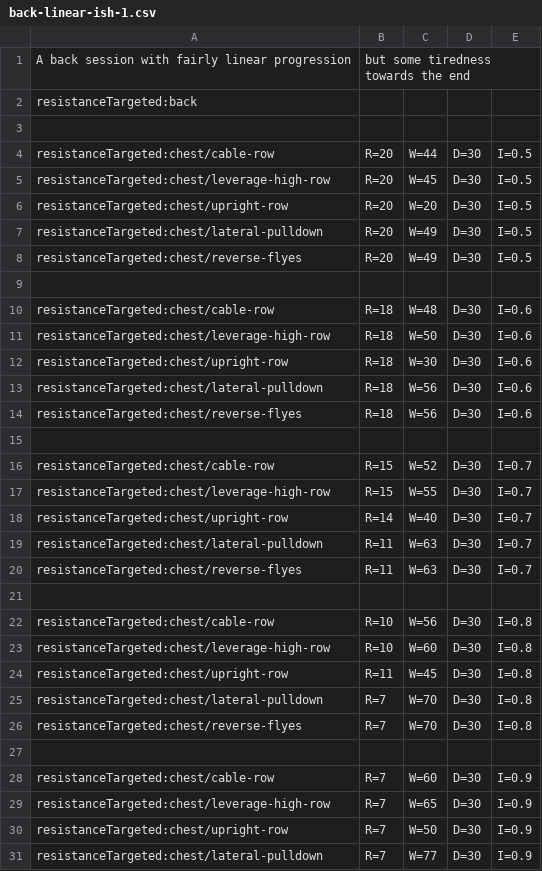
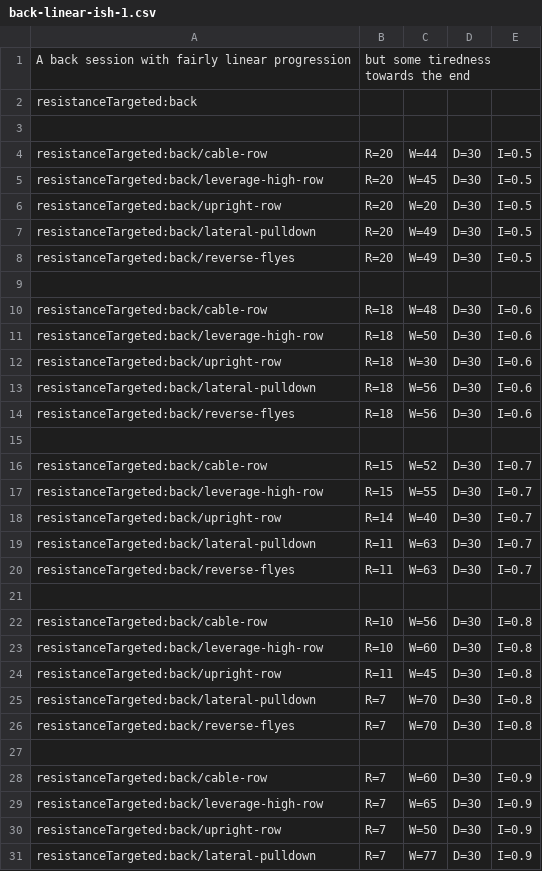
Before and after one commit to muvr/muvr-ios, a CSV file: MuvrTests/Sessions.bundle/back-linear-ish-1.csv, drawn as a sheet; only a part is shown; the diff covers the shown part only.

Commit message:
fix exercise ids

```diff
--- a/MuvrTests/Sessions.bundle/back-linear-ish-1.csv
+++ b/MuvrTests/Sessions.bundle/back-linear-ish-1.csv
@@ -3,29 +3,29 @@ resistanceTargeted:back
 
-resistanceTargeted:chest/cable-row,         R=20,W=44,D=30,I=0.5
-resistanceTargeted:chest/leverage-high-row, R=20,W=45,D=30,I=0.5
-resistanceTargeted:chest/upright-row,       R=20,W=20,D=30,I=0.5
-resistanceTargeted:chest/lateral-pulldown,  R=20,W=49,D=30,I=0.5
-resistanceTargeted:chest/reverse-flyes,     R=20,W=49,D=30,I=0.5
+resistanceTargeted:back/cable-row,         R=20,W=44,D=30,I=0.5
+resistanceTargeted:back/leverage-high-row, R=20,W=45,D=30,I=0.5
+resistanceTargeted:back/upright-row,       R=20,W=20,D=30,I=0.5
+resistanceTargeted:back/lateral-pulldown,  R=20,W=49,D=30,I=0.5
+resistanceTargeted:back/reverse-flyes,     R=20,W=49,D=30,I=0.5
 
-resistanceTargeted:chest/cable-row,         R=18,W=48,D=30,I=0.6
-resistanceTargeted:chest/leverage-high-row, R=18,W=50,D=30,I=0.6
-resistanceTargeted:chest/upright-row,       R=18,W=30,D=30,I=0.6
-resistanceTargeted:chest/lateral-pulldown,  R=18,W=56,D=30,I=0.6
-resistanceTargeted:chest/reverse-flyes,     R=18,W=56,D=30,I=0.6
+resistanceTargeted:back/cable-row,         R=18,W=48,D=30,I=0.6
+resistanceTargeted:back/leverage-high-row, R=18,W=50,D=30,I=0.6
+resistanceTargeted:back/upright-row,       R=18,W=30,D=30,I=0.6
+resistanceTargeted:back/lateral-pulldown,  R=18,W=56,D=30,I=0.6
+resistanceTargeted:back/reverse-flyes,     R=18,W=56,D=30,I=0.6
 
-resistanceTargeted:chest/cable-row,         R=15,W=52,D=30,I=0.7
-resistanceTargeted:chest/leverage-high-row, R=15,W=55,D=30,I=0.7
-resistanceTargeted:chest/upright-row,       R=14,W=40,D=30,I=0.7
-resistanceTargeted:chest/lateral-pulldown,  R=11,W=63,D=30,I=0.7
-resistanceTargeted:chest/reverse-flyes,     R=11,W=63,D=30,I=0.7
+resistanceTargeted:back/cable-row,         R=15,W=52,D=30,I=0.7
+resistanceTargeted:back/leverage-high-row, R=15,W=55,D=30,I=0.7
+resistanceTargeted:back/upright-row,       R=14,W=40,D=30,I=0.7
+resistanceTargeted:back/lateral-pulldown,  R=11,W=63,D=30,I=0.7
+resistanceTargeted:back/reverse-flyes,     R=11,W=63,D=30,I=0.7
 
-resistanceTargeted:chest/cable-row,         R=10,W=56,D=30,I=0.8
-resistanceTargeted:chest/leverage-high-row, R=10,W=60,D=30,I=0.8
-resistanceTargeted:chest/upright-row,       R=11,W=45,D=30,I=0.8
-resistanceTargeted:chest/lateral-pulldown,  R=7,W=70,D=30,I=0.8
-resistanceTargeted:chest/reverse-flyes,     R=7,W=70,D=30,I=0.8
+resistanceTargeted:back/cable-row,         R=10,W=56,D=30,I=0.8
+resistanceTargeted:back/leverage-high-row, R=10,W=60,D=30,I=0.8
+resistanceTargeted:back/upright-row,       R=11,W=45,D=30,I=0.8
+resistanceTargeted:back/lateral-pulldown,  R=7,W=70,D=30,I=0.8
+resistanceTargeted:back/reverse-flyes,     R=7,W=70,D=30,I=0.8
 
-resistanceTargeted:chest/cable-row,         R=7,W=60,D=30,I=0.9
-resistanceTargeted:chest/leverage-high-row, R=7,W=65,D=30,I=0.9
-resistanceTargeted:chest/upright-row,       R=7,W=50,D=30,I=0.9
-resistanceTargeted:chest/lateral-pulldown,  R=7,W=77,D=30,I=0.9
+resistanceTargeted:back/cable-row,         R=7,W=60,D=30,I=0.9
+resistanceTargeted:back/leverage-high-row, R=7,W=65,D=30,I=0.9
+resistanceTargeted:back/upright-row,       R=7,W=50,D=30,I=0.9
+resistanceTargeted:back/lateral-pulldown,  R=7,W=77,D=30,I=0.9
```
Also changed, not shown: 1 edited cell elsewhere in this file.
